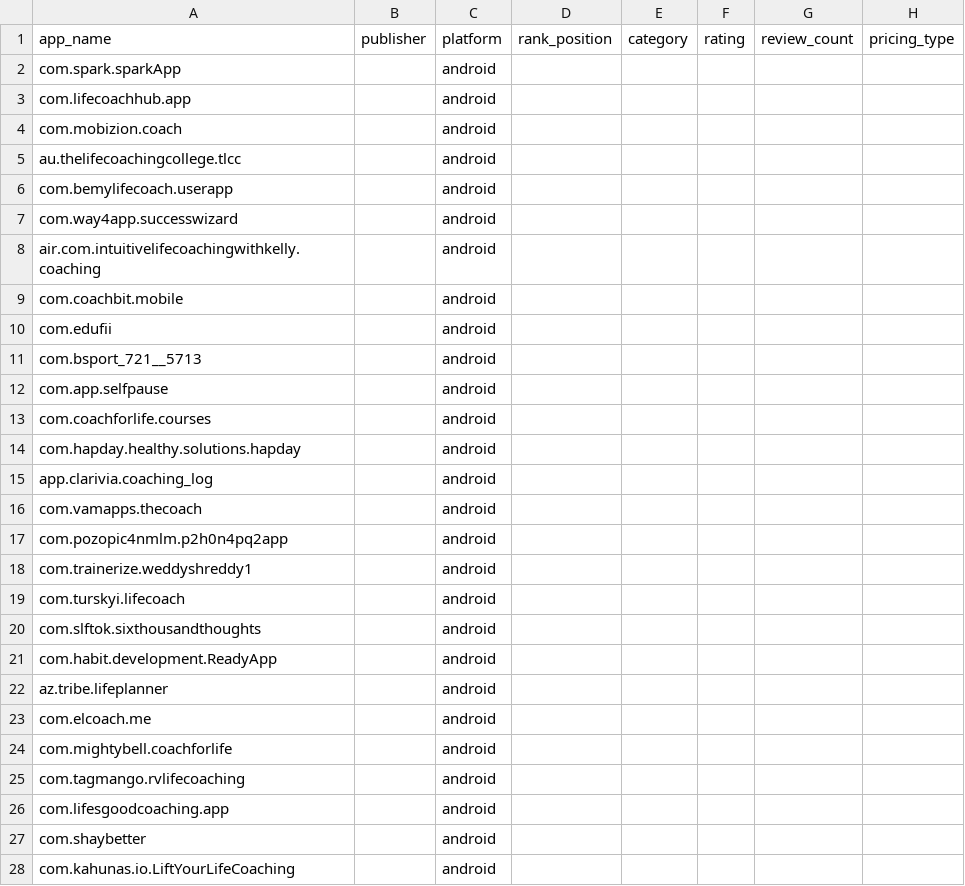
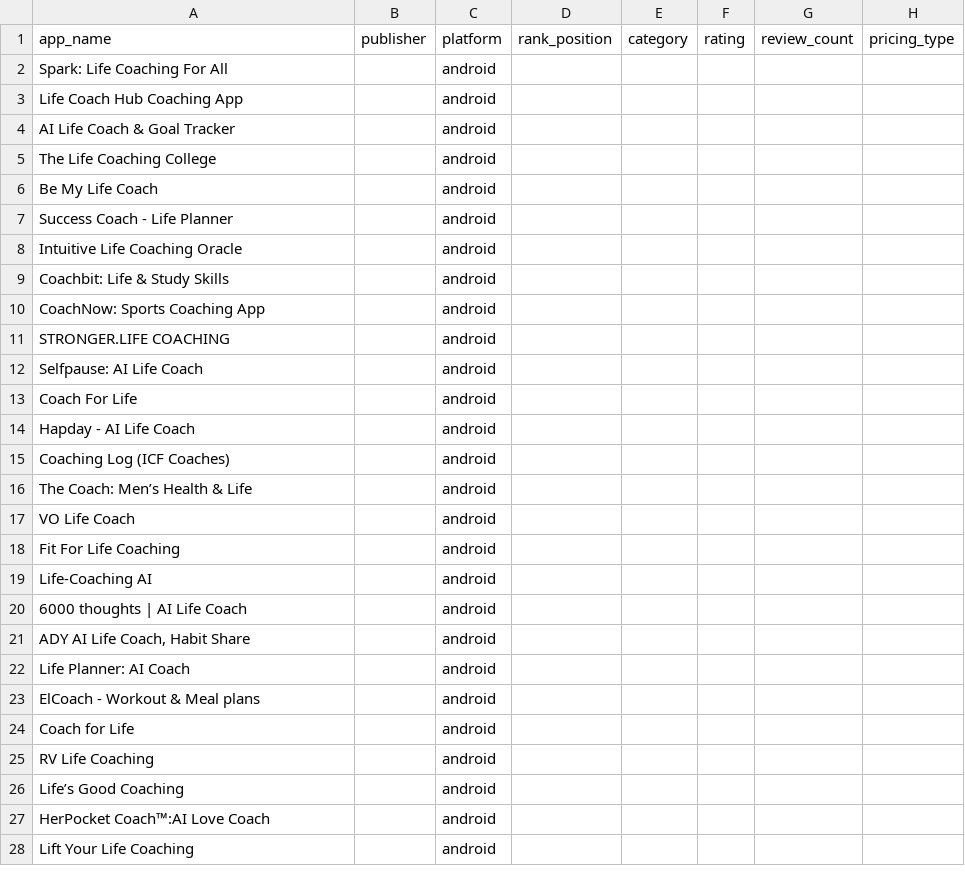
Before and after one commit to kirbudilov01/alina-research, a CSV file: data_raw/top300_coaching_multi_source.csv, drawn as a sheet; only a part is shown; the diff covers the shown part only; the diff names each change by its address in the sheet, - before the commit and + after, or states it on an @@ line.

```diff
--- a/data_raw/top300_coaching_multi_source.csv
+++ b/data_raw/top300_coaching_multi_source.csv
-A2 (app_name): com.spark.sparkApp
+A2 (app_name): Spark: Life Coaching For All
-A3 (app_name): com.lifecoachhub.app
+A3 (app_name): Life Coach Hub Coaching App
-A4 (app_name): com.mobizion.coach
+A4 (app_name): AI Life Coach & Goal Tracker
-A5 (app_name): au.thelifecoachingcollege.tlcc
+A5 (app_name): The Life Coaching College
-A6 (app_name): com.bemylifecoach.userapp
+A6 (app_name): Be My Life Coach
-A7 (app_name): com.way4app.successwizard
+A7 (app_name): Success Coach - Life Planner
-A8 (app_name): air.com.intuitivelifecoachingwithkelly.coaching
+A8 (app_name): Intuitive Life Coaching Oracle
-A9 (app_name): com.coachbit.mobile
+A9 (app_name): Coachbit: Life & Study Skills
-A10 (app_name): com.edufii
+A10 (app_name): CoachNow: Sports Coaching App
-A11 (app_name): com.bsport_721__5713
+A11 (app_name): STRONGER.LIFE COACHING
-A12 (app_name): com.app.selfpause
+A12 (app_name): Selfpause: AI Life Coach
-A13 (app_name): com.coachforlife.courses
+A13 (app_name): Coach For Life
-A14 (app_name): com.hapday.healthy.solutions.hapday
+A14 (app_name): Hapday - AI Life Coach
-A15 (app_name): app.clarivia.coaching_log
+A15 (app_name): Coaching Log (ICF Coaches)
-A16 (app_name): com.vamapps.thecoach
+A16 (app_name): The Coach: Men’s Health & Life
-A17 (app_name): com.pozopic4nmlm.p2h0n4pq2app
+A17 (app_name): VO Life Coach
-A18 (app_name): com.trainerize.weddyshreddy1
+A18 (app_name): Fit For Life Coaching
-A19 (app_name): com.turskyi.lifecoach
+A19 (app_name): Life-Coaching AI
-A20 (app_name): com.slftok.sixthousandthoughts
+A20 (app_name): 6000 thoughts | AI Life Coach
-A21 (app_name): com.habit.development.ReadyApp
+A21 (app_name): ADY AI Life Coach, Habit Share
-A22 (app_name): az.tribe.lifeplanner
+A22 (app_name): Life Planner: AI Coach
-A23 (app_name): com.elcoach.me
+A23 (app_name): ElCoach - Workout & Meal plans
-A24 (app_name): com.mightybell.coachforlife
+A24 (app_name): Coach for Life
-A25 (app_name): com.tagmango.rvlifecoaching
+A25 (app_name): RV Life Coaching
-A26 (app_name): com.lifesgoodcoaching.app
+A26 (app_name): Life’s Good Coaching
-A27 (app_name): com.shaybetter
+A27 (app_name): HerPocket Coach™:AI Love Coach
-A28 (app_name): com.kahunas.io.LiftYourLifeCoaching
+A28 (app_name): Lift Your Life Coaching
```
Also changed, not shown: 28 edited cells elsewhere in this file, data_raw/top300_astrology_esoterics_multi_source.csv, data_raw/top300_avatar_identity_multi_source.csv, 9 other files.
